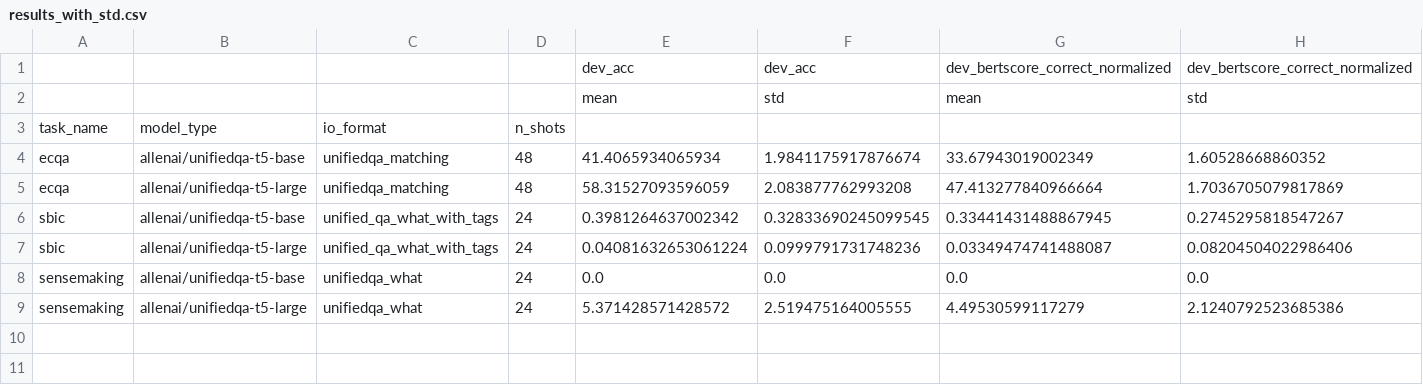
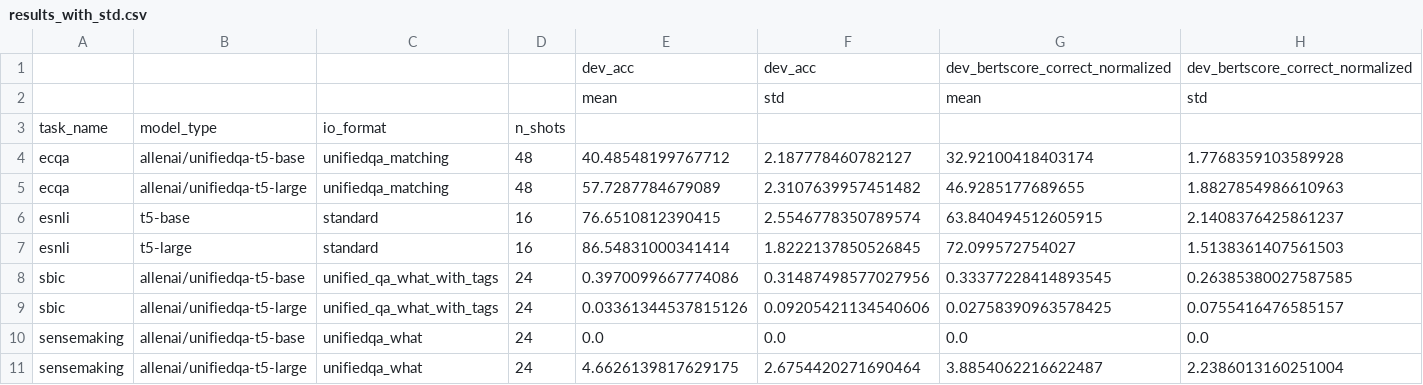
Before and after one commit to SanniM3/predicitons_with_explanations, a CSV file: out_vt10/results_with_std.csv, drawn as a sheet.

```diff
--- a/out_vt10/results_with_std.csv
+++ b/out_vt10/results_with_std.csv
@@ -3,7 +3,9 @@
 task_name,model_type,io_format,n_shots,,,,
-ecqa,allenai/unifiedqa-t5-base,unifiedqa_matching,48,41.4065934065934,1.9841175917876674,33.67943019002349,1.60528668860352
-ecqa,allenai/unifiedqa-t5-large,unifiedqa_matching,48,58.31527093596059,2.083877762993208,47.413277840966664,1.7036705079817869
-sbic,allenai/unifiedqa-t5-base,unified_qa_what_with_tags,24,0.3981264637002342,0.32833690245099545,0.33441431488867945,0.2745295818547267
-sbic,allenai/unifiedqa-t5-large,unified_qa_what_with_tags,24,0.04081632653061224,0.0999791731748236,0.03349474741488087,0.08204504022986406
+ecqa,allenai/unifiedqa-t5-base,unifiedqa_matching,48,40.48548199767712,2.187778460782127,32.92100418403174,1.7768359103589928
+ecqa,allenai/unifiedqa-t5-large,unifiedqa_matching,48,57.7287784679089,2.3107639957451482,46.9285177689655,1.8827854986610963
+esnli,t5-base,standard,16,76.6510812390415,2.5546778350789574,63.840494512605915,2.1408376425861237
+esnli,t5-large,standard,16,86.54831000341414,1.8222137850526845,72.099572754027,1.5138361407561503
+sbic,allenai/unifiedqa-t5-base,unified_qa_what_with_tags,24,0.3970099667774086,0.31487498577027956,0.33377228414893545,0.26385380027587585
+sbic,allenai/unifiedqa-t5-large,unified_qa_what_with_tags,24,0.03361344537815126,0.09205421134540606,0.02758390963578425,0.0755416476585157
 sensemaking,allenai/unifiedqa-t5-base,unifiedqa_what,24,0.0,0.0,0.0,0.0
-sensemaking,allenai/unifiedqa-t5-large,unifiedqa_what,24,5.371428571428572,2.519475164005555,4.49530599117279,2.1240792523685386
+sensemaking,allenai/unifiedqa-t5-large,unifiedqa_what,24,4.6626139817629175,2.6754420271690464,3.8854062216622487,2.2386013160251004
```
Also changed, not shown: out_vt10/results.csv, 1 other file.
